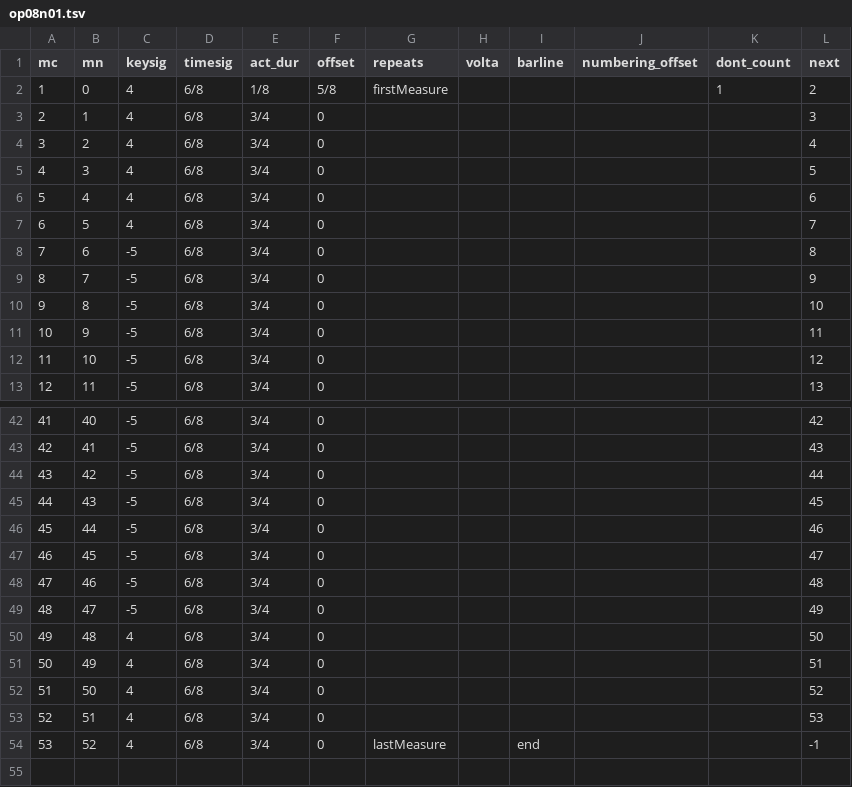
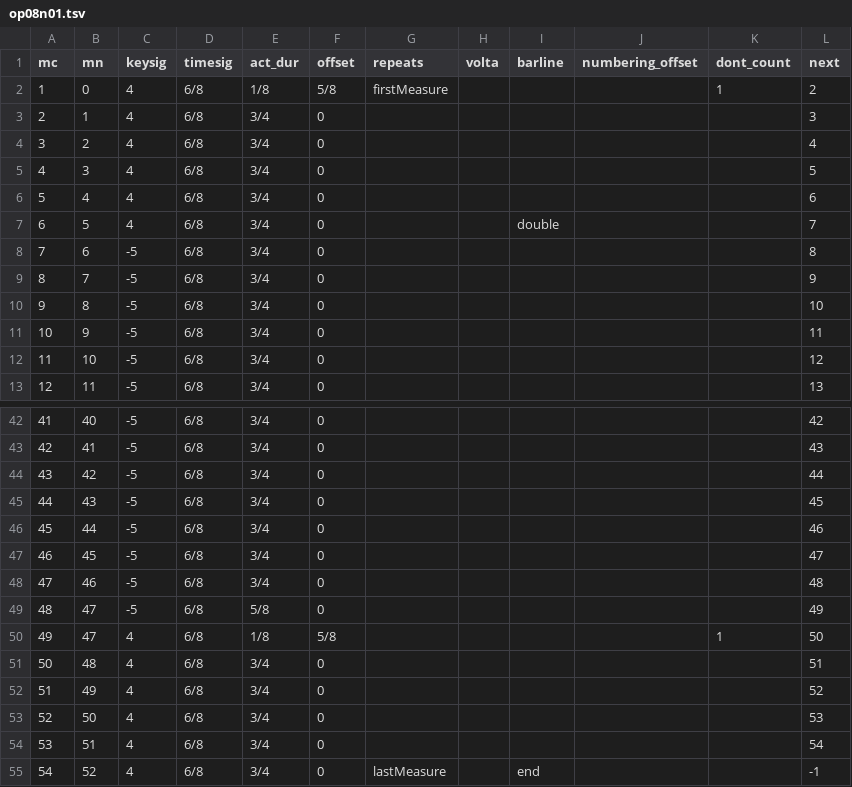
Before and after one commit to DCMLab/dvorak_silhouettes, a TSV file: measures/op08n01.tsv, drawn as a sheet; only a part is shown, gaps mark what is left out; addresses are those after the commit; the diff names each change by its address in the sheet, - before the commit and + after, or states it on an @@ line.

```diff
--- a/measures/op08n01.tsv
+++ b/measures/op08n01.tsv
-I7 (barline): (empty)
+I7 (barline): double
-E49 (act_dur): 3/4
+E49 (act_dur): 5/8
+row 50: 49 | 47 | 4 | 6/8 | 1/8 | 5/8 |  |  |  |  | 1 | 50
@@ column A (mc) renumbered from row 51 down @@
-L51 (next): 50
+L51 (next): 51
-L52 (next): 51
+L52 (next): 52
-L53 (next): 52
+L53 (next): 53
-L54 (next): 53
+L54 (next): 54
```
Also changed, not shown: notes/op08n01.tsv, notes/op08n02.tsv, 19 other files.
